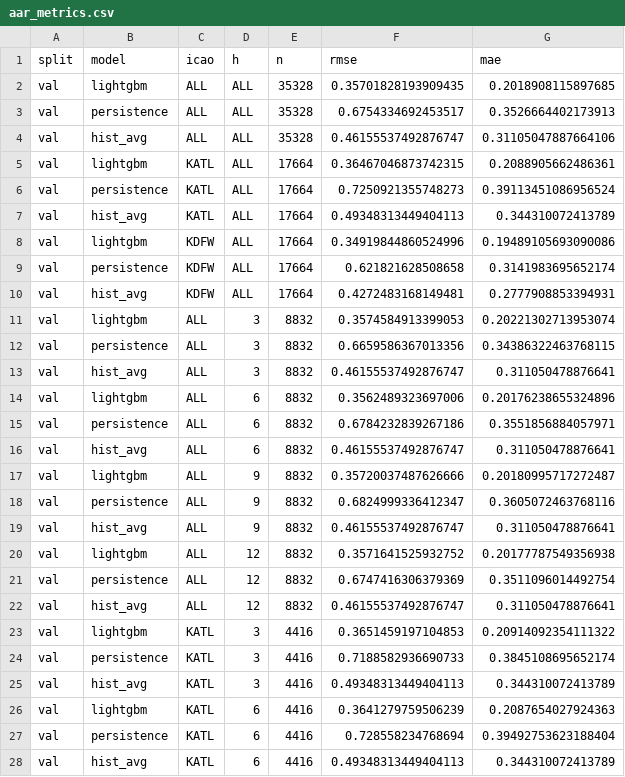
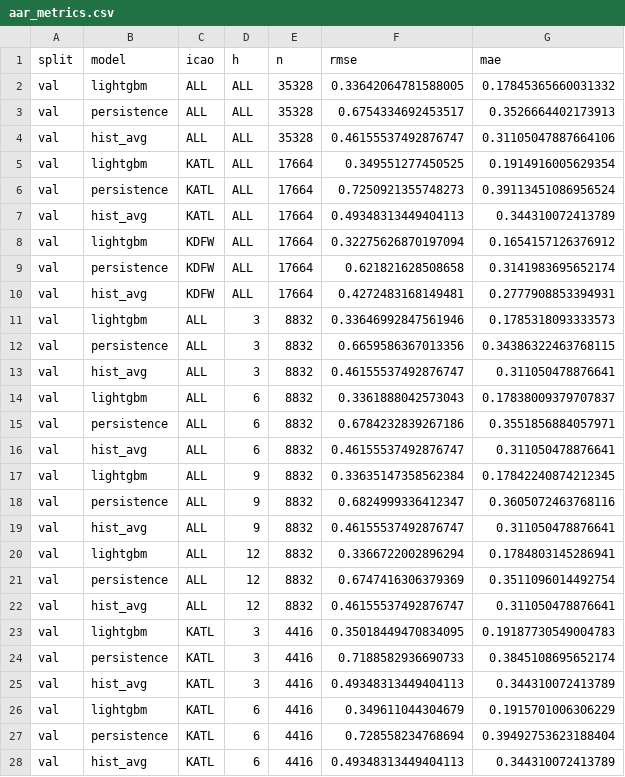
Before and after one commit to KennotLee/autonomous, a CSV file: outputs/predictions/aar_metrics.csv, drawn as a sheet; only a part is shown; the diff covers the shown part only.

```diff
--- a/outputs/predictions/aar_metrics.csv
+++ b/outputs/predictions/aar_metrics.csv
@@ -1,27 +1,27 @@
 split,model,icao,h,n,rmse,mae
-val,lightgbm,ALL,ALL,35328,0.35701828193909435,0.2018908115897685
+val,lightgbm,ALL,ALL,35328,0.33642064781588005,0.17845365660031332
 val,persistence,ALL,ALL,35328,0.6754334692453517,0.3526664402173913
 val,hist_avg,ALL,ALL,35328,0.46155537492876747,0.31105047887664106
-val,lightgbm,KATL,ALL,17664,0.36467046873742315,0.2088905662486361
+val,lightgbm,KATL,ALL,17664,0.349551277450525,0.1914916005629354
 val,persistence,KATL,ALL,17664,0.7250921355748273,0.39113451086956524
 val,hist_avg,KATL,ALL,17664,0.49348313449404113,0.344310072413789
-val,lightgbm,KDFW,ALL,17664,0.34919844860524996,0.19489105693090086
+val,lightgbm,KDFW,ALL,17664,0.32275626870197094,0.1654157126376912
 val,persistence,KDFW,ALL,17664,0.621821628508658,0.3141983695652174
 val,hist_avg,KDFW,ALL,17664,0.4272483168149481,0.2777908853394931
-val,lightgbm,ALL,3,8832,0.3574584913399053,0.20221302713953074
+val,lightgbm,ALL,3,8832,0.33646992847561946,0.1785318093333573
 val,persistence,ALL,3,8832,0.6659586367013356,0.34386322463768115
 val,hist_avg,ALL,3,8832,0.46155537492876747,0.311050478876641
-val,lightgbm,ALL,6,8832,0.3562489323697006,0.20176238655324896
+val,lightgbm,ALL,6,8832,0.3361888042573043,0.17838009379707837
 val,persistence,ALL,6,8832,0.6784232839267186,0.3551856884057971
 val,hist_avg,ALL,6,8832,0.46155537492876747,0.311050478876641
-val,lightgbm,ALL,9,8832,0.35720037487626666,0.20180995717272487
+val,lightgbm,ALL,9,8832,0.33635147358562384,0.17842240874212345
 val,persistence,ALL,9,8832,0.6824999336412347,0.3605072463768116
 val,hist_avg,ALL,9,8832,0.46155537492876747,0.311050478876641
-val,lightgbm,ALL,12,8832,0.3571641525932752,0.20177787549356938
+val,lightgbm,ALL,12,8832,0.3366722002896294,0.1784803145286941
 val,persistence,ALL,12,8832,0.6747416306379369,0.3511096014492754
 val,hist_avg,ALL,12,8832,0.46155537492876747,0.311050478876641
-val,lightgbm,KATL,3,4416,0.3651459197104853,0.20914092354111322
+val,lightgbm,KATL,3,4416,0.35018449470834095,0.19187730549004783
 val,persistence,KATL,3,4416,0.7188582936690733,0.3845108695652174
 val,hist_avg,KATL,3,4416,0.49348313449404113,0.344310072413789
-val,lightgbm,KATL,6,4416,0.3641279759506239,0.2087654027924363
+val,lightgbm,KATL,6,4416,0.349611044304679,0.1915701006306229
 val,persistence,KATL,6,4416,0.728558234768694,0.39492753623188404
```
Also changed, not shown: 42 edited cells elsewhere in this file, 12 other files.
